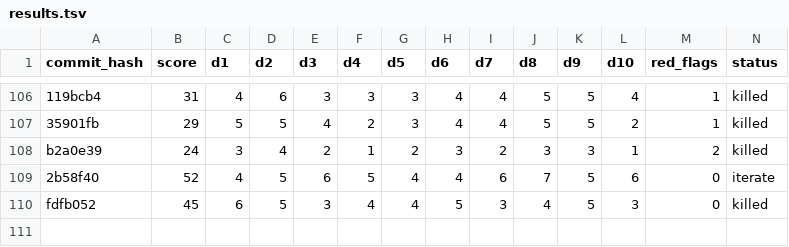
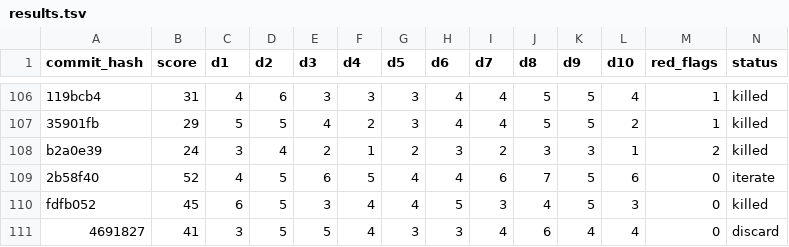
Before and after one commit to ArturoKuang/ai-game-playground, a TSV file: results.tsv, drawn as a sheet; only a part is shown, gaps mark what is left out; rows hold the shown columns only; the diff names each change by its address in the sheet, - before the commit and + after, or states it on an @@ line.

Commit message:
discard: Phase v1 (41). Novel cycling toggle but computation > intuition. Flat difficulty curve.

```diff
--- a/results.tsv
+++ b/results.tsv
+row 111: 4691827 | 41 | 3 | 5 | 5 | 4 | 3 | 3 | 4 | 6 | 4 | 4 | 0 | discard
```
Also changed, not shown: 2 other files.
